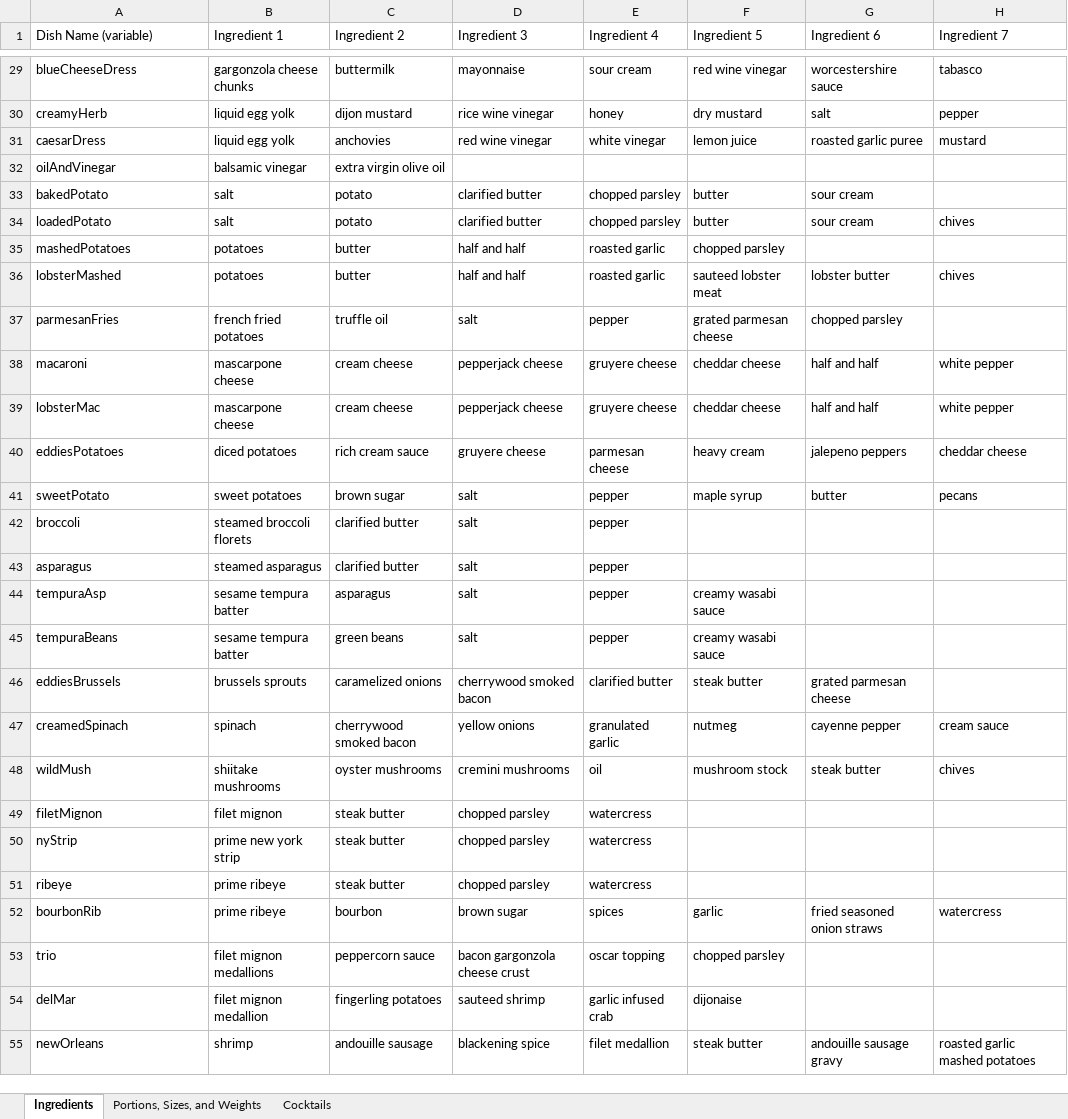
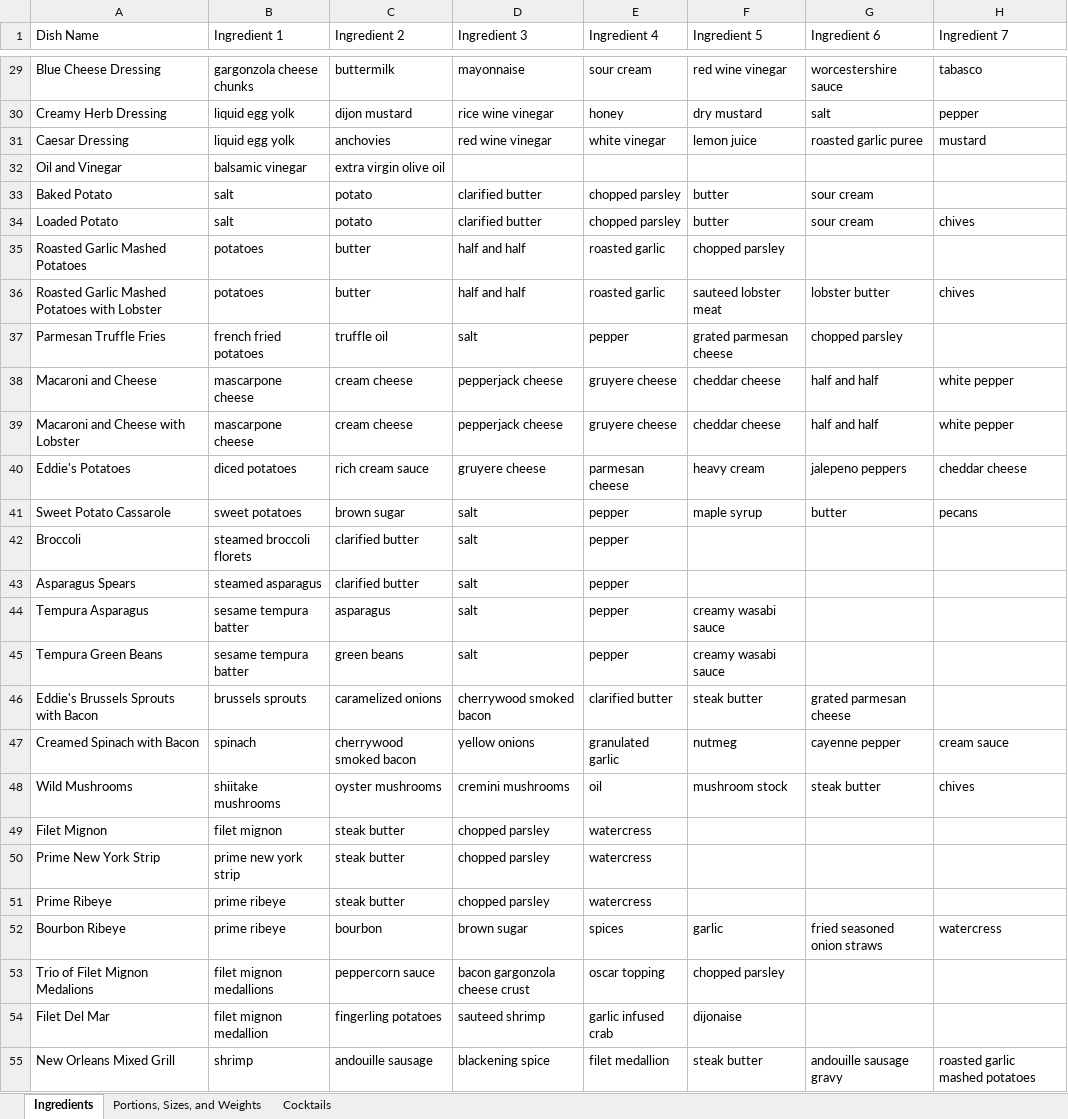
Before and after one commit to Mythical-Atlas/eddies-quiz, an Excel workbook: Data.xlsx, sheet Ingredients, drawn as a sheet; only a part is shown, gaps mark what is left out; values as stored, in another font and other column widths than the file's, no borders; table styles not drawn; the diff covers the shown part only; the diff names each change by its address in the sheet, - before the commit and + after, or states it on an @@ line.

```diff
--- a/Data.xlsx (sheet Ingredients)
+++ b/Data.xlsx (sheet Ingredients)
-A1: Dish Name (variable)
+A1: Dish Name
-A29 (Dish Name): blueCheeseDress
+A29 (Dish Name): Blue Cheese Dressing
-A30 (Dish Name): creamyHerb
+A30 (Dish Name): Creamy Herb Dressing
-A31 (Dish Name): caesarDress
+A31 (Dish Name): Caesar Dressing
-A32 (Dish Name): oilAndVinegar
+A32 (Dish Name): Oil and Vinegar
-A33 (Dish Name): bakedPotato
+A33 (Dish Name): Baked Potato
-A34 (Dish Name): loadedPotato
+A34 (Dish Name): Loaded Potato
-A35 (Dish Name): mashedPotatoes
+A35 (Dish Name): Roasted Garlic Mashed Potatoes
-A36 (Dish Name): lobsterMashed
+A36 (Dish Name): Roasted Garlic Mashed Potatoes with Lobster
-A37 (Dish Name): parmesanFries
+A37 (Dish Name): Parmesan Truffle Fries
-A38 (Dish Name): macaroni
+A38 (Dish Name): Macaroni and Cheese
-A39 (Dish Name): lobsterMac
+A39 (Dish Name): Macaroni and Cheese with Lobster
-A40 (Dish Name): eddiesPotatoes
+A40 (Dish Name): Eddie's Potatoes
-A41 (Dish Name): sweetPotato
+A41 (Dish Name): Sweet Potato Cassarole
-A42 (Dish Name): broccoli
+A42 (Dish Name): Broccoli
-A43 (Dish Name): asparagus
+A43 (Dish Name): Asparagus Spears
-A44 (Dish Name): tempuraAsp
+A44 (Dish Name): Tempura Asparagus
-A45 (Dish Name): tempuraBeans
+A45 (Dish Name): Tempura Green Beans
-A46 (Dish Name): eddiesBrussels
+A46 (Dish Name): Eddie's Brussels Sprouts with Bacon
-A47 (Dish Name): creamedSpinach
+A47 (Dish Name): Creamed Spinach with Bacon
-A48 (Dish Name): wildMush
+A48 (Dish Name): Wild Mushrooms
-A49 (Dish Name): filetMignon
+A49 (Dish Name): Filet Mignon
-A50 (Dish Name): nyStrip
+A50 (Dish Name): Prime New York Strip
-A51 (Dish Name): ribeye
+A51 (Dish Name): Prime Ribeye
-A52 (Dish Name): bourbonRib
+A52 (Dish Name): Bourbon Ribeye
-A53 (Dish Name): trio
+A53 (Dish Name): Trio of Filet Mignon Medalions
-A54 (Dish Name): delMar
+A54 (Dish Name): Filet Del Mar
-A55 (Dish Name): newOrleans
+A55 (Dish Name): New Orleans Mixed Grill
```
Also changed, not shown: 65 edited cells elsewhere in this sheet, 3 other files.
